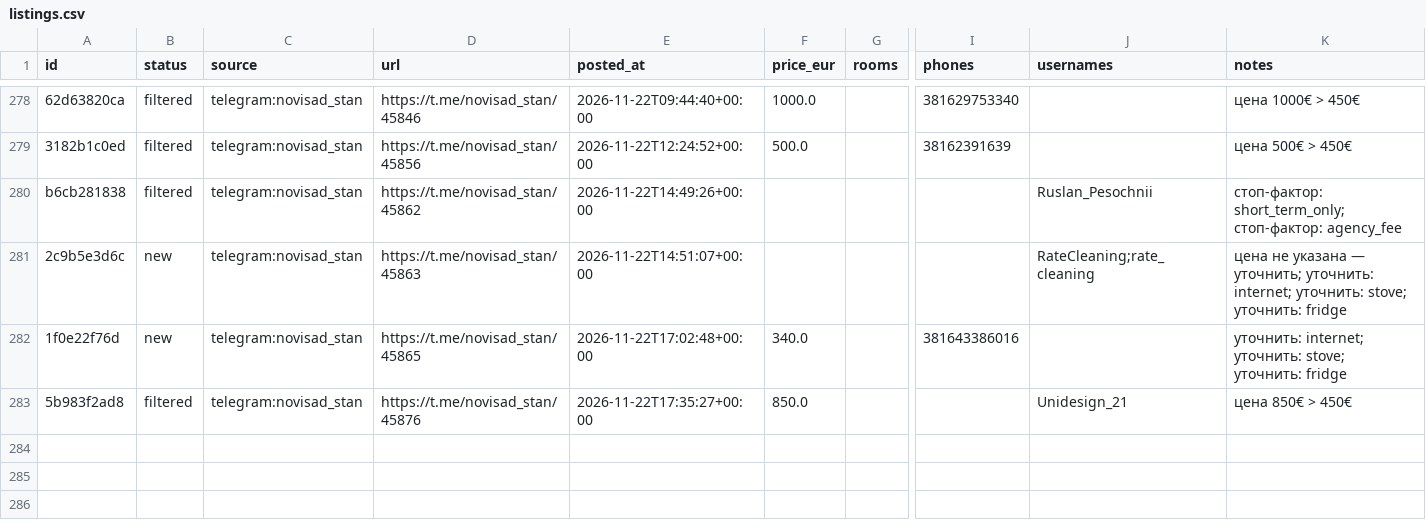
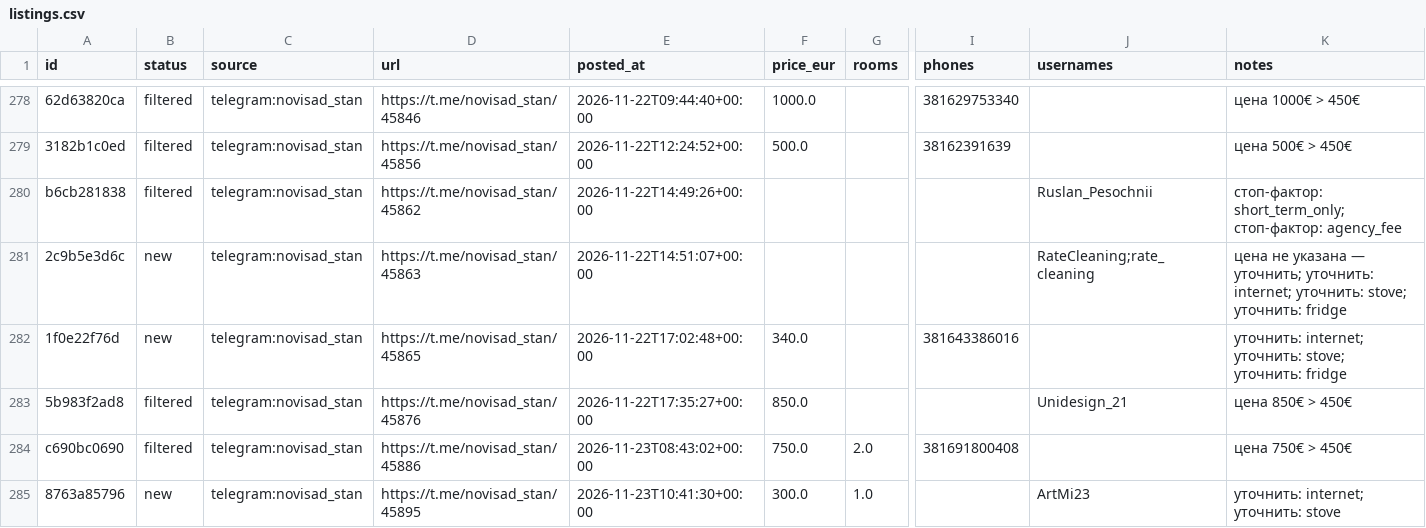
Before and after one commit to mista442/rent-novisad, a CSV file: data/listings.csv, drawn as a sheet; only a part is shown, gaps mark what is left out; rows hold the shown columns only; the diff names each change by its address in the sheet, - before the commit and + after, or states it on an @@ line.

Commit message:
data: update listings

```diff
--- a/data/listings.csv
+++ b/data/listings.csv
+row 284: c690bc0690 | filtered | telegram:novisad_stan | https://t.me/novisad_stan/45886 | 2026-11-23T08:43:02+00:00 | 750.0 | 2.0 | 381691800408 |  | цена 750€ > 450€
+row 285: 8763a85796 | new | telegram:novisad_stan | https://t.me/novisad_stan/45895 | 2026-11-23T10:41:30+00:00 | 300.0 | 1.0 |  | ArtMi23 | уточнить: internet; уточнить: stove
```
